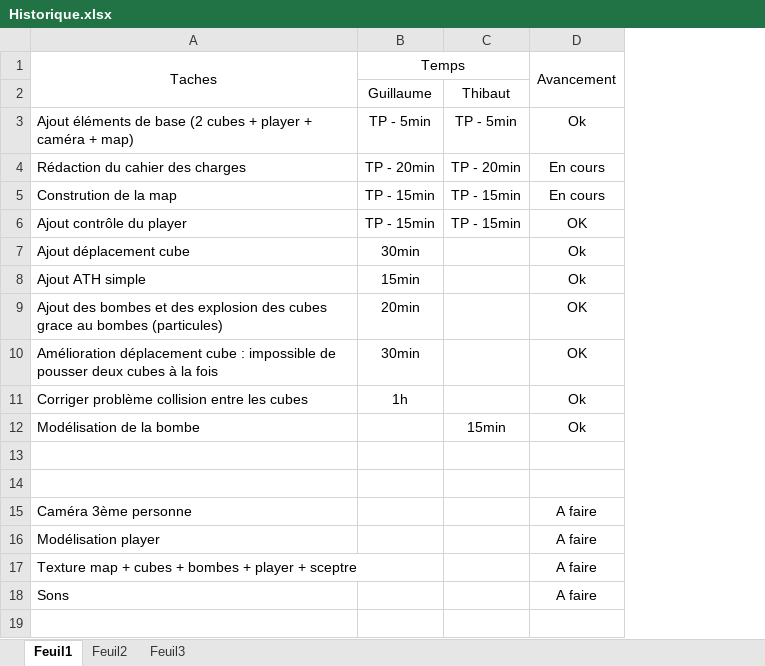
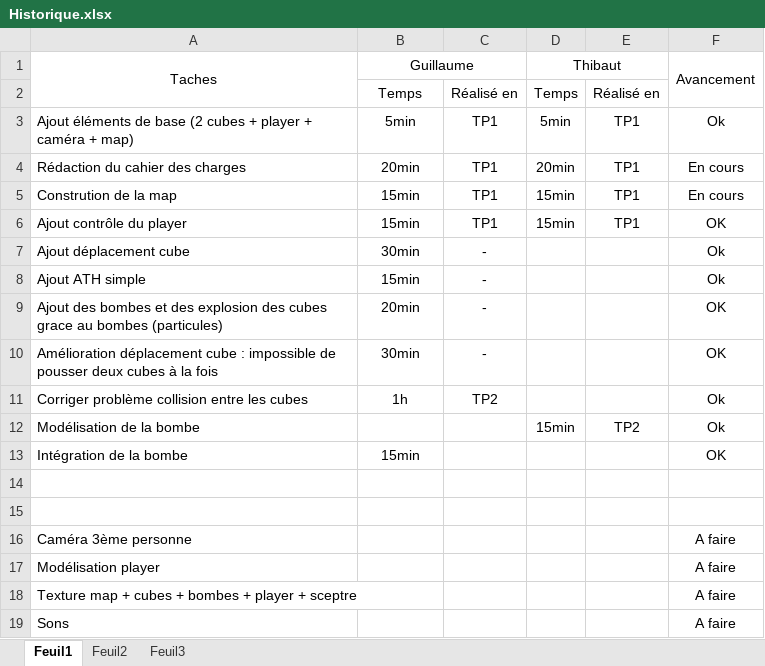
Before and after one commit to gupascal/Labyrinthe, an Excel workbook: Docs/Historique.xlsx, sheet Feuil1, drawn as a sheet; values as stored, in another font and other column widths than the file's, no borders; removed rows and columns are numbered as before the commit, all else as after; the diff names each change by its address in the sheet, - before the commit and + after, or states it on an @@ line.

Commit message:
Met à jour l'historique

```diff
--- a/Docs/Historique.xlsx (sheet Feuil1)
+++ b/Docs/Historique.xlsx (sheet Feuil1)
-column C, rows 2-12: Thibaut | TP - 5min | TP - 20min | TP - 15min | TP - 15min |  |  |  |  |  | 15min
+column C, rows 2-11: Réalisé en | TP1 | TP1 | TP1 | TP1 | - | - | - | - | TP2
+column D (Thibaut), rows 2-12: Temps | 5min | 20min | 15min | 15min |  |  |  |  |  | 15min
+column E, rows 2-12: Réalisé en | TP1 | TP1 | TP1 | TP1 |  |  |  |  |  | TP2
-B1: Temps
+B1: Guillaume
-B2 (Guillaume): Guillaume
+B2 (Guillaume): Temps
-B3 (Guillaume): TP - 5min
+B3 (Guillaume): 5min
-B4 (Guillaume): TP - 20min
+B4 (Guillaume): 20min
-B5:B6 (Guillaume): TP - 15min
+B5:B6 (Guillaume): 15min
+row 13: Intégration de la bombe | 15min |  |  |  | OK
```
